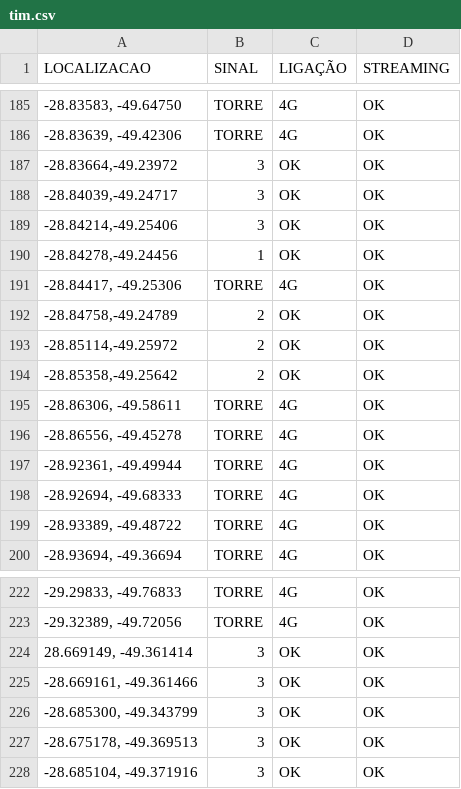
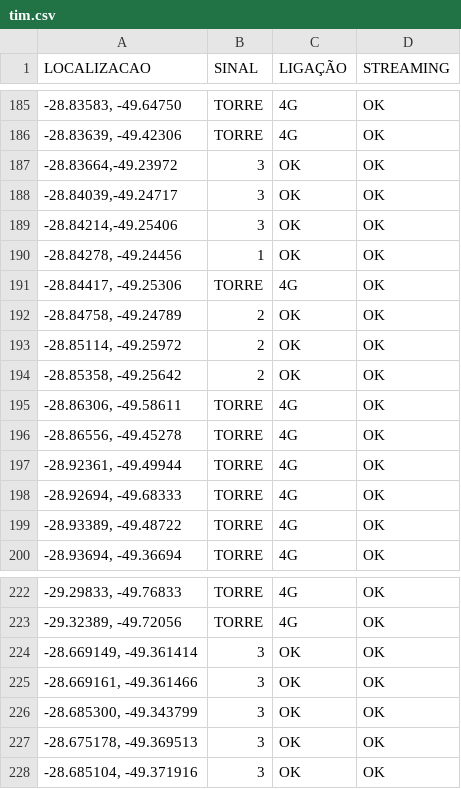
Before and after one commit to rafaelmanarin-network/mapa-cobertura, a CSV file: tim.csv, drawn as a sheet; only a part is shown, gaps mark what is left out.

Commit message:
n8n-Sep 24, 2026

```diff
--- a/tim.csv
+++ b/tim.csv
@@ -189,7 +189,7 @@
 "-28.84214,-49.25406",3,OK,OK
-"-28.84278,-49.24456",1,OK,OK
+"-28.84278, -49.24456",1,OK,OK
 "-28.84417, -49.25306",TORRE,4G,OK
-"-28.84758,-49.24789",2,OK,OK
-"-28.85114,-49.25972",2,OK,OK
-"-28.85358,-49.25642",2,OK,OK
+"-28.84758, -49.24789",2,OK,OK
+"-28.85114, -49.25972",2,OK,OK
+"-28.85358, -49.25642",2,OK,OK
 "-28.86306, -49.58611",TORRE,4G,OK
@@ -223,3 +223,3 @@
 "-29.32389, -49.72056",TORRE,4G,OK
-"28.669149, -49.361414",3,OK,OK
+"-28.669149, -49.361414",3,OK,OK
 "-28.669161, -49.361466",3,OK,OK
```
